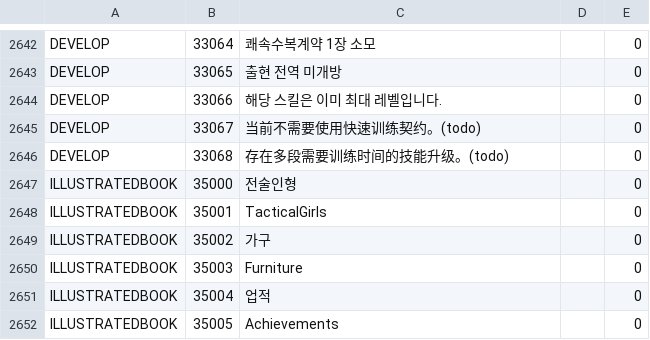
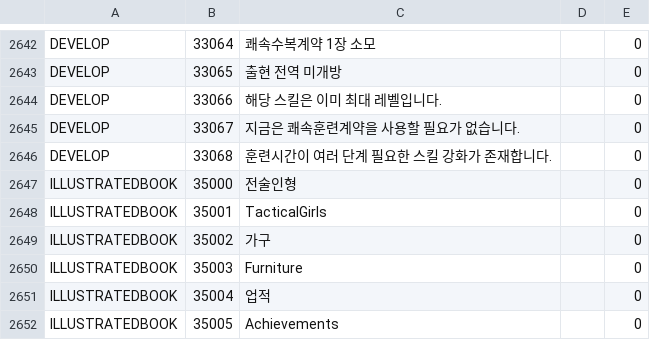
Before and after one commit to gf-data-tools/gf-data-ch, a CSV file: asset/textdata/language/languagedata_kr.csv, drawn as a sheet; only a part is shown, gaps mark what is left out.

```diff
--- a/asset/textdata/language/languagedata_kr.csv
+++ b/asset/textdata/language/languagedata_kr.csv
@@ -2644,4 +2644,4 @@ DEVELOP,33065,출현 전역 미개방,,0
 DEVELOP,33066,해당 스킬은 이미 최대 레벨입니다.,,0
-DEVELOP,33067,当前不需要使用快速训练契约。(todo),,0
-DEVELOP,33068,存在多段需要训练时间的技能升级。(todo),,0
+DEVELOP,33067,지금은 쾌속훈련계약을 사용할 필요가 없습니다.,,0
+DEVELOP,33068,훈련시간이 여러 단계 필요한 스킬 강화가 존재합니다.,,0
 ILLUSTRATEDBOOK,35000,전술인형,,0
```
Also changed, not shown: asset/textdata/language/languagedata_hk.csv, 2 other files.
